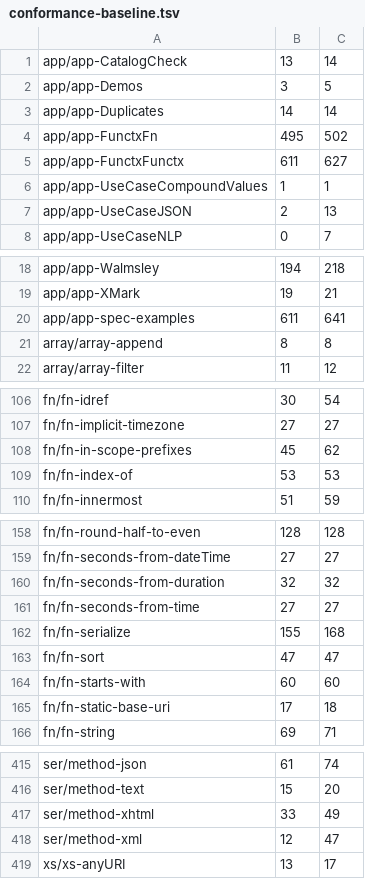
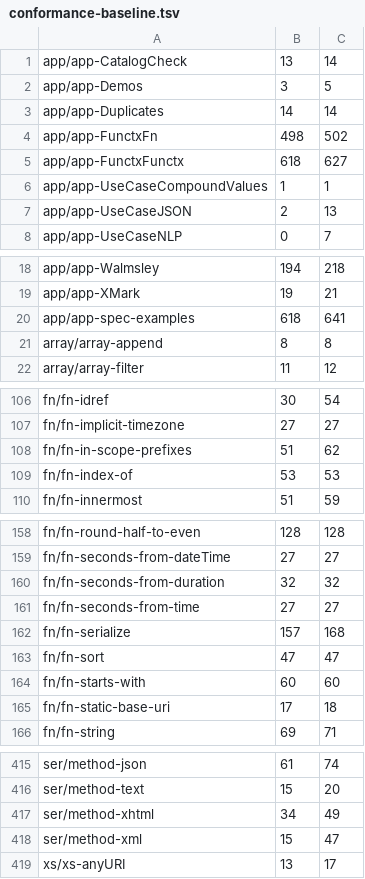
Before and after one commit to phoenixmldb/phoenixmldb-xquery, a TSV file: scripts/conformance-baseline.tsv, drawn as a sheet; only a part is shown, gaps mark what is left out; the diff covers the shown part only.

```diff
--- a/scripts/conformance-baseline.tsv
+++ b/scripts/conformance-baseline.tsv
@@ -3,4 +3,4 @@ app/app-Demos	3	5
 app/app-Duplicates	14	14
-app/app-FunctxFn	495	502
-app/app-FunctxFunctx	611	627
+app/app-FunctxFn	498	502
+app/app-FunctxFunctx	618	627
 app/app-UseCaseCompoundValues	1	1
@@ -19,3 +19,3 @@ app/app-Walmsley	194	218
 app/app-XMark	19	21
-app/app-spec-examples	611	641
+app/app-spec-examples	618	641
 array/array-append	8	8
@@ -107,3 +107,3 @@ fn/fn-idref	30	54
 fn/fn-implicit-timezone	27	27
-fn/fn-in-scope-prefixes	45	62
+fn/fn-in-scope-prefixes	51	62
 fn/fn-index-of	53	53
@@ -161,3 +161,3 @@ fn/fn-seconds-from-duration	32	32
 fn/fn-seconds-from-time	27	27
-fn/fn-serialize	155	168
+fn/fn-serialize	157	168
 fn/fn-sort	47	47
@@ -416,4 +416,4 @@ ser/method-json	61	74
 ser/method-text	15	20
-ser/method-xhtml	33	49
-ser/method-xml	12	47
+ser/method-xhtml	34	49
+ser/method-xml	15	47
 xs/xs-anyURI	13	17
```
Also changed, not shown: 13 edited cells elsewhere in this file, 3 other files.
